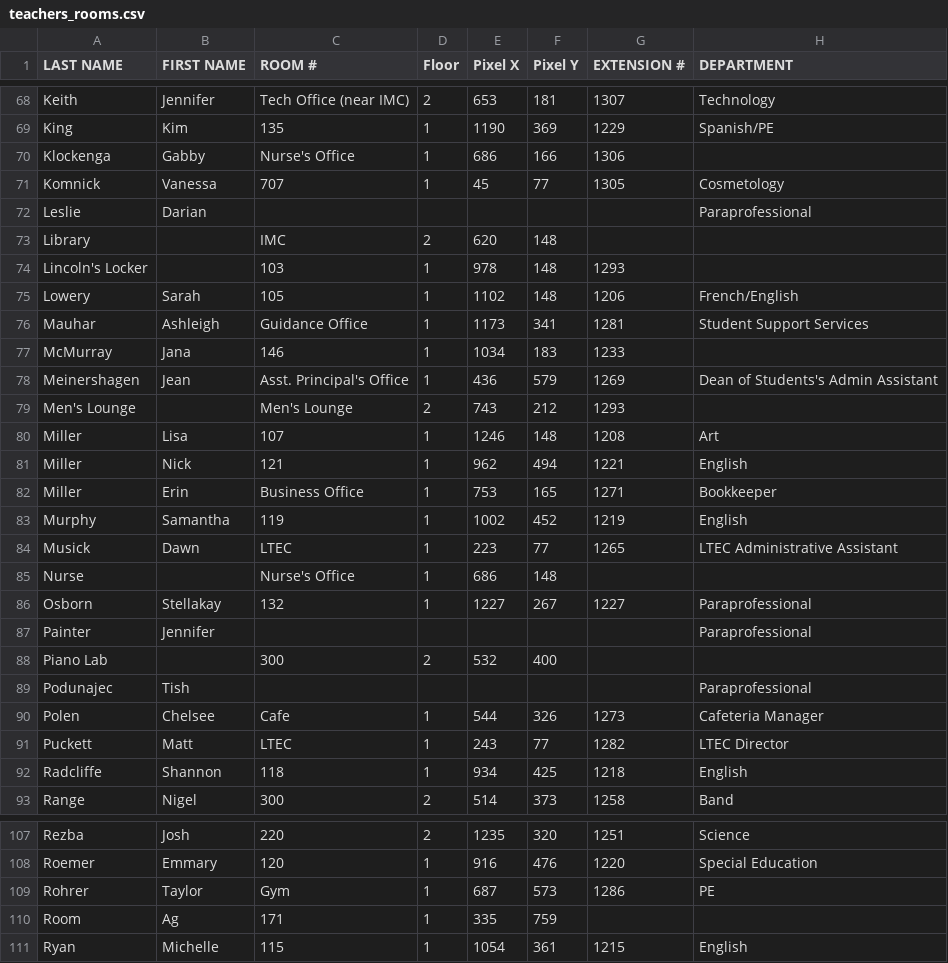
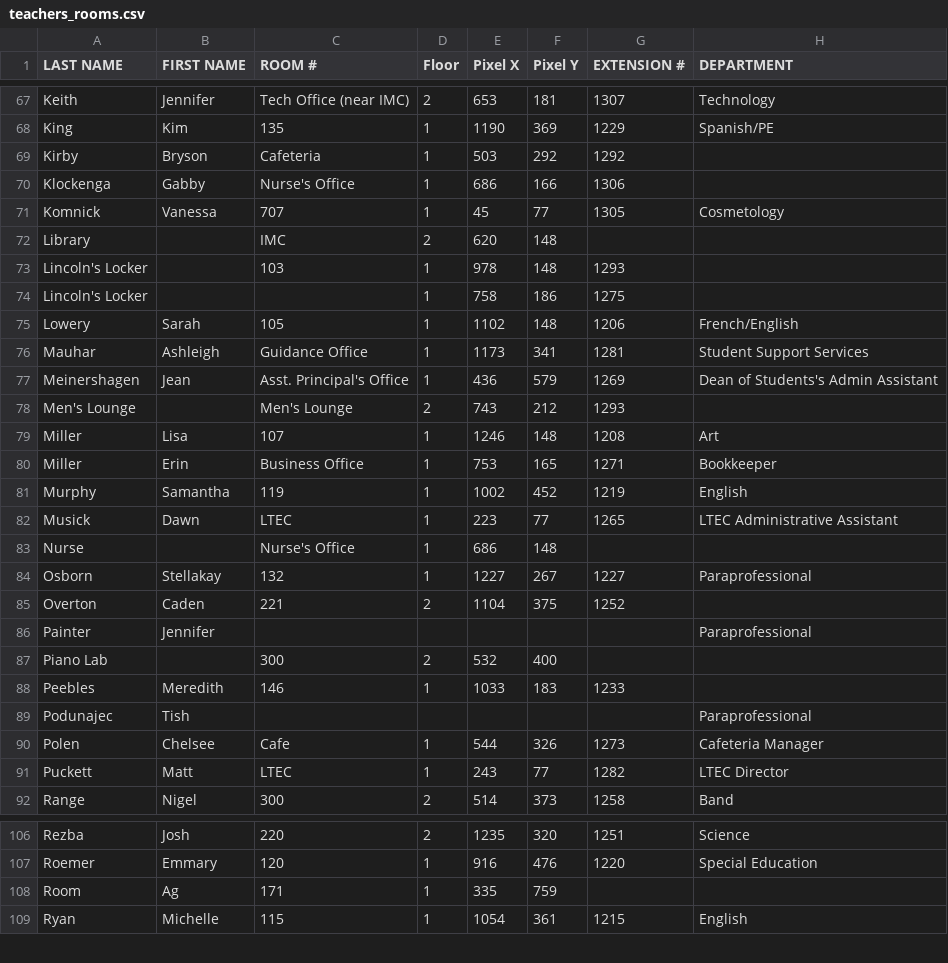
Before and after one commit to Ponch1999/brianboltontech.com, a CSV file: teachers_rooms.csv, drawn as a sheet; only a part is shown, gaps mark what is left out; removed rows and columns are numbered as before the commit, all else as after; the diff covers the shown part only; the diff names each change by its address in the sheet, - before the commit and + after, or states it on an @@ line.

```diff
--- a/teachers_rooms.csv
+++ b/teachers_rooms.csv
+row 69: Kirby | Bryson | Cafeteria | 1 | 503 | 292 | 1292
-row 72: Leslie | Darian |  |  |  |  |  | Paraprofessional
+row 74: Lincoln's Locker |  |  | 1 | 758 | 186 | 1275
-row 77: McMurray | Jana | 146 | 1 | 1034 | 183 | 1233
-row 81: Miller | Nick | 121 | 1 | 962 | 494 | 1221 | English
+row 85: Overton | Caden | 221 | 2 | 1104 | 375 | 1252
+row 88: Peebles | Meredith | 146 | 1 | 1033 | 183 | 1233
-row 92: Radcliffe | Shannon | 118 | 1 | 934 | 425 | 1218 | English
-row 109: Rohrer | Taylor | Gym | 1 | 687 | 573 | 1286 | PE
```
Also changed, not shown: 6 added rows, 7 removed rows and 7 edited cells elsewhere in this file.
